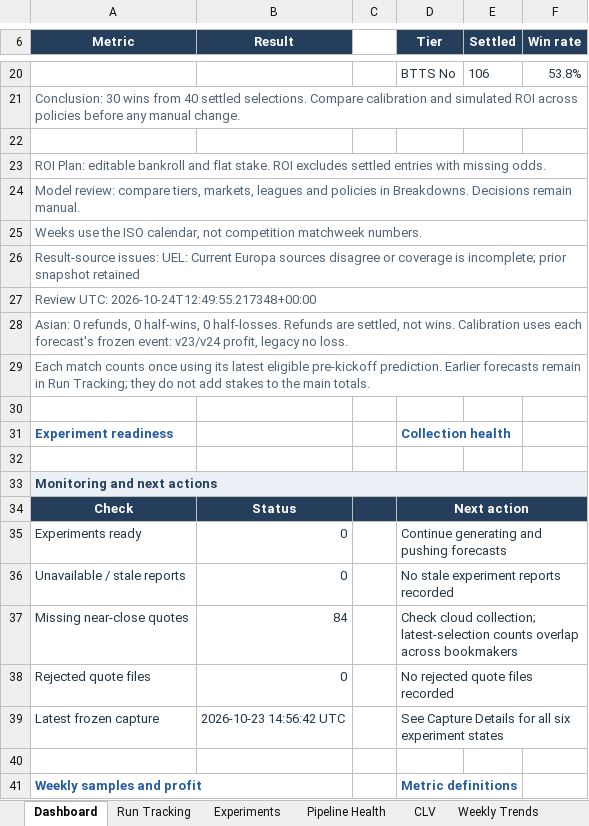
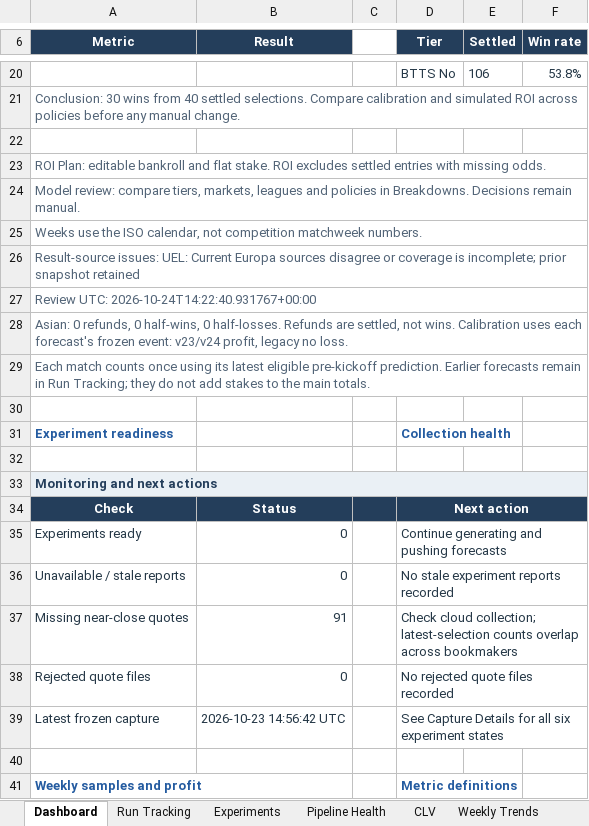
Before and after one commit to paulmaina/football-value-pipeline, an Excel workbook: football_output_v2/readable/football_performance_report.xlsx, sheet Dashboard, drawn as a sheet; only a part is shown, gaps mark what is left out; values as stored, in another font and other column widths than the file's, no borders; charts and pictures not drawn; the diff names each change by its address in the sheet, - before the commit and + after, or states it on an @@ line.

```diff
--- a/football_output_v2/readable/football_performance_report.xlsx (sheet Dashboard)
+++ b/football_output_v2/readable/football_performance_report.xlsx (sheet Dashboard)
-A27 (Metric): Review UTC: 2026-10-24T12:49:55.217348+00:00
+A27 (Metric): Review UTC: 2026-10-24T14:22:40.931767+00:00
-B37 (Result): 84
+B37 (Result): 91
```
Also changed, not shown: sheet CLV, sheet Pipeline Health, sheet ROI Plan, sheet Selections, sheet Predictions, 39 other files.
